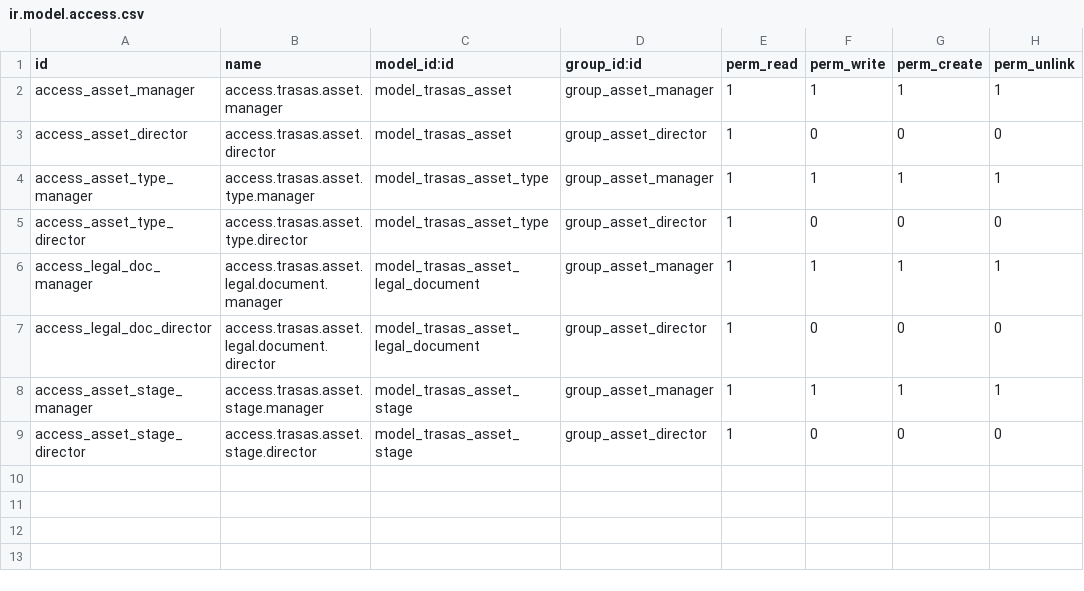
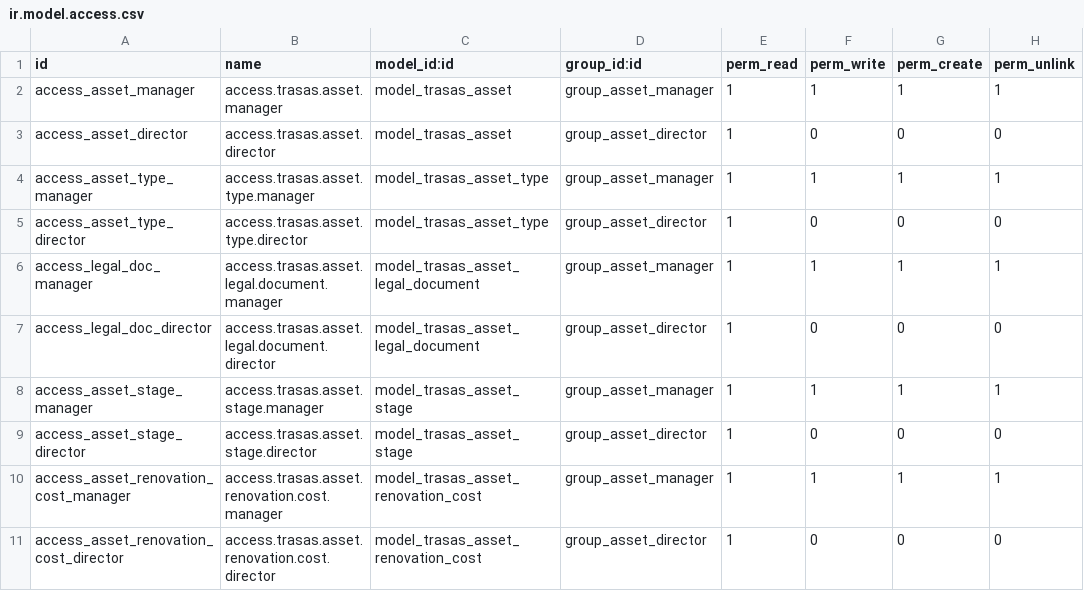
Before and after one commit to FordeLuong/odoo_trasas, a CSV file: trasas_asset_management/security/ir.model.access.csv, drawn as a sheet.

Commit message:
Add renovation cost model and update asset UI/state
Introduce trasas.asset.renovation.cost model to track renovation expenses (date, name, amount, currency, note) and add One2many + computed total_renovation_cost on trasas.asset. Register model in __init__ and grant manager/director access in ir.model.access.csv. Update asset state labels (e.g. 'Cho thuê' → 'Đang cho thuê', 'Cải tạo' → 'Đang cải tạo') and adjust related display strings. Remove the action_expiring method and its form button, tweak contract end / reuse messages, and remove the required constraint on the state field. UI improvements: add a Renovation Costs notebook page (list/form), kanban badge for state, acquisition_date display, extra search fields/filters, and change the asset action default view_mode order (list,kanban,form).

```diff
--- a/trasas_asset_management/security/ir.model.access.csv
+++ b/trasas_asset_management/security/ir.model.access.csv
@@ -9 +9,3 @@ access_asset_stage_manager,access.trasas.asset.stage.manager,model_trasas_asset_
 access_asset_stage_director,access.trasas.asset.stage.director,model_trasas_asset_stage,group_asset_director,1,0,0,0
+access_asset_renovation_cost_manager,access.trasas.asset.renovation.cost.manager,model_trasas_asset_renovation_cost,group_asset_manager,1,1,1,1
+access_asset_renovation_cost_director,access.trasas.asset.renovation.cost.director,model_trasas_asset_renovation_cost,group_asset_director,1,0,0,0
```
Also changed, not shown: 6 other files.
